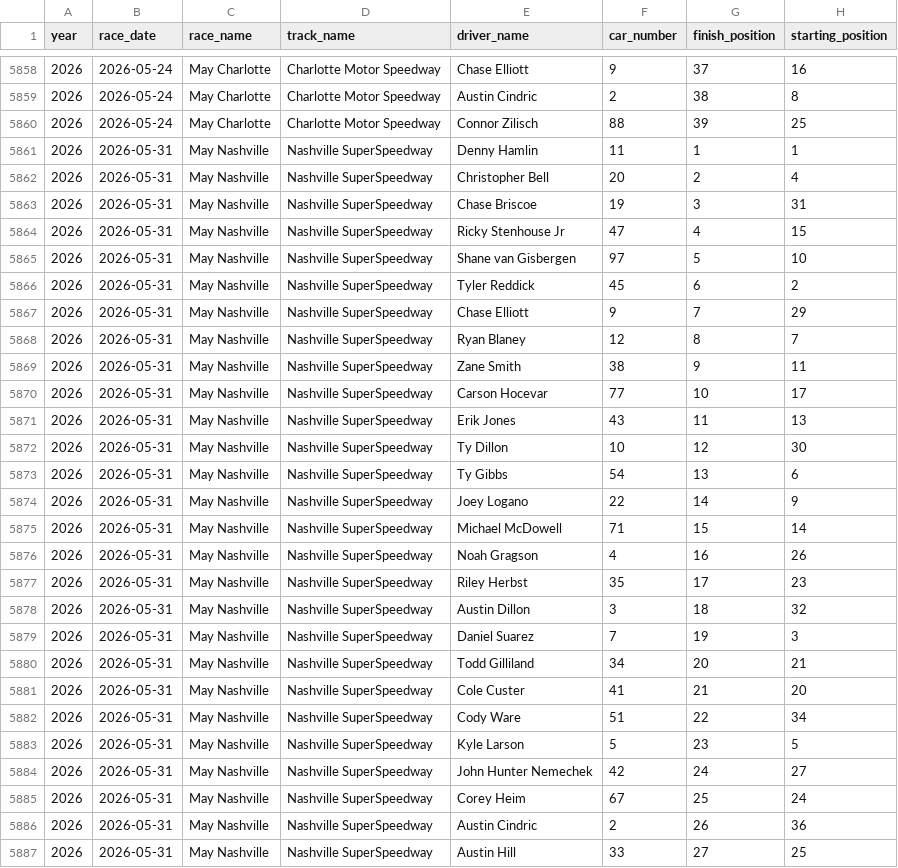
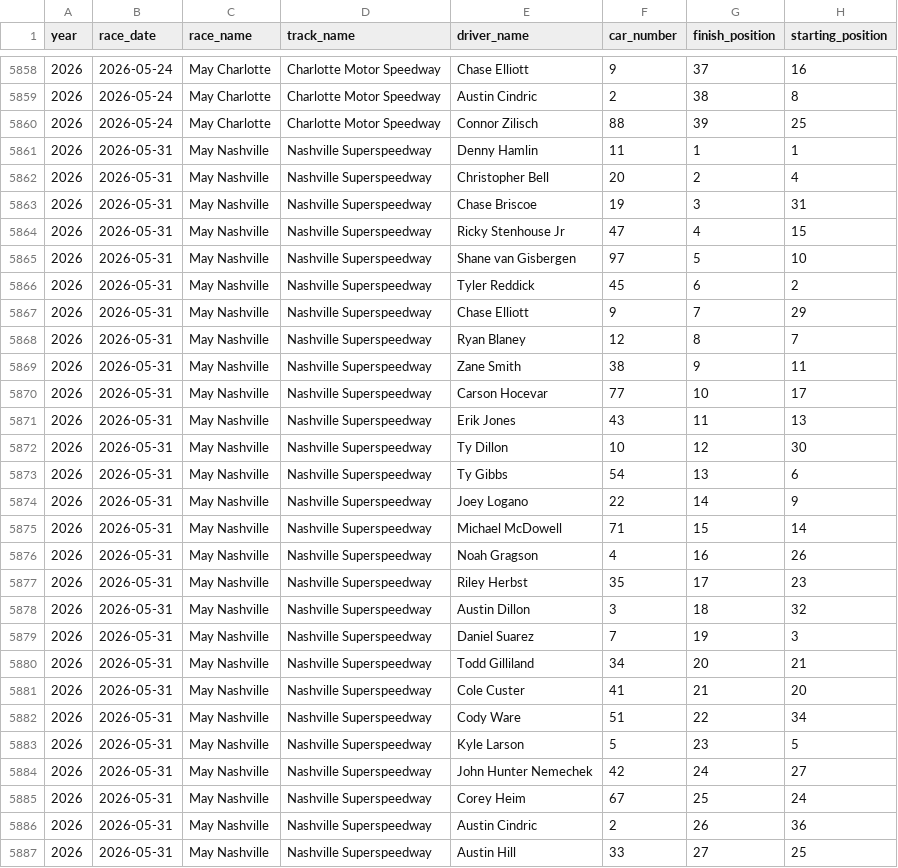
Before and after one commit to VanboniSports/nascar-hub, a CSV file: nascar_scraped_data.csv, drawn as a sheet; only a part is shown, gaps mark what is left out; the diff covers the shown part only; the diff names each change by its address in the sheet, - before the commit and + after, or states it on an @@ line.

Commit message:
Canonicalize 3 track-name variants (Nashville, Gateway, Coronado: 113 rows) so track types resolve and career stats include those races

```diff
--- a/nascar_scraped_data.csv
+++ b/nascar_scraped_data.csv
-D5861:D5887 (track_name): Nashville SuperSpeedway
+D5861:D5887 (track_name): Nashville Superspeedway
```
Also changed, not shown: 86 edited cells elsewhere in this file.
